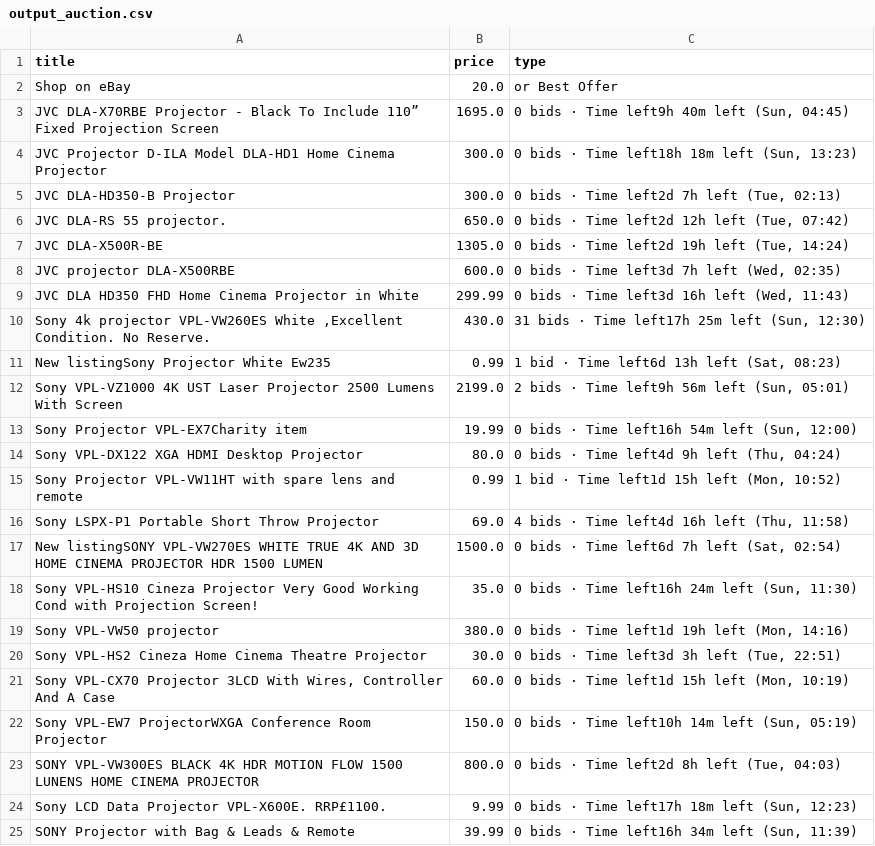
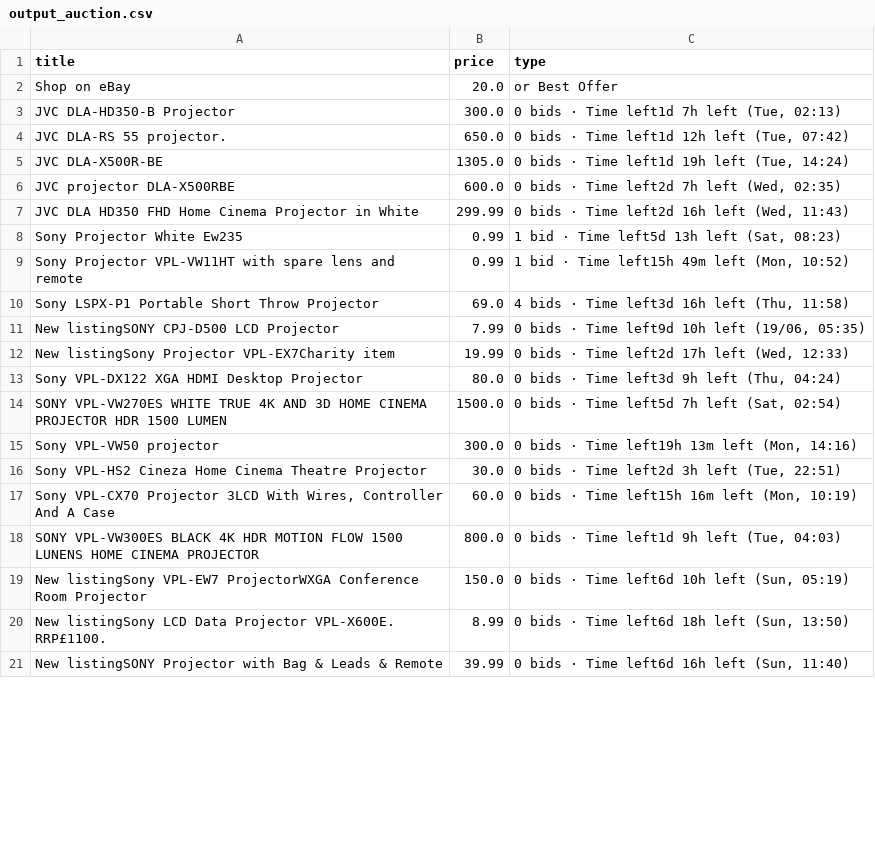
Before and after one commit to LFCottrell/Ebay_JVC, a CSV file: output_auction.csv, drawn as a sheet; only a part is shown; the diff covers the shown part only.

```diff
--- a/output_auction.csv
+++ b/output_auction.csv
@@ -2,24 +2,20 @@ title,price,type
 Shop on eBay,20.0,or Best Offer
-JVC DLA-X70RBE Projector - Black To Include 110” Fixed Projection Screen,1695.0,"0 bids · Time left9h 40m left (Sun, 04:45)"
-JVC Projector D-ILA  Model DLA-HD1 Home Cinema Projector,300.0,"0 bids · Time left18h 18m left (Sun, 13:23)"
-JVC DLA-HD350-B Projector,300.0,"0 bids · Time left2d 7h left (Tue, 02:13)"
-JVC DLA-RS 55 projector.,650.0,"0 bids · Time left2d 12h left (Tue, 07:42)"
-JVC DLA-X500R-BE,1305.0,"0 bids · Time left2d 19h left (Tue, 14:24)"
-JVC projector DLA-X500RBE,600.0,"0 bids · Time left3d 7h left (Wed, 02:35)"
-JVC DLA HD350 FHD Home Cinema Projector in White,299.99,"0 bids · Time left3d 16h left (Wed, 11:43)"
-"Sony 4k projector VPL-VW260ES White ,Excellent Condition. No Reserve.",430.0,"31 bids · Time left17h 25m left (Sun, 12:30)"
-New listingSony Projector White Ew235,0.99,"1 bid · Time left6d 13h left (Sat, 08:23)"
-Sony VPL-VZ1000 4K UST Laser Projector 2500 Lumens With Screen,2199.0,"2 bids · Time left9h 56m left (Sun, 05:01)"
-Sony Projector VPL-EX7Charity item,19.99,"0 bids · Time left16h 54m left (Sun, 12:00)"
-Sony VPL-DX122 XGA HDMI  Desktop Projector,80.0,"0 bids · Time left4d 9h left (Thu, 04:24)"
-Sony Projector VPL-VW11HT with spare lens and remote,0.99,"1 bid · Time left1d 15h left (Mon, 10:52)"
-Sony LSPX-P1 Portable Short Throw Projector,69.0,"4 bids · Time left4d 16h left (Thu, 11:58)"
-New listingSONY VPL-VW270ES WHITE TRUE 4K AND 3D HOME CINEMA PROJECTOR HDR 1500 LUMEN,1500.0,"0 bids · Time left6d 7h left (Sat, 02:54)"
-Sony VPL-HS10 Cineza Projector Very Good Working Cond with Projection Screen!,35.0,"0 bids · Time left16h 24m left (Sun, 11:30)"
-Sony VPL-VW50  projector,380.0,"0 bids · Time left1d 19h left (Mon, 14:16)"
-Sony VPL-HS2 Cineza Home Cinema Theatre Projector,30.0,"0 bids · Time left3d 3h left (Tue, 22:51)"
-"Sony VPL-CX70 Projector 3LCD With Wires, Controller And A Case",60.0,"0 bids · Time left1d 15h left (Mon, 10:19)"
-Sony VPL-EW7 ProjectorWXGA Conference Room Projector,150.0,"0 bids · Time left10h 14m left (Sun, 05:19)"
-SONY VPL-VW300ES BLACK 4K HDR MOTION FLOW 1500 LUNENS HOME CINEMA PROJECTOR ,800.0,"0 bids · Time left2d 8h left (Tue, 04:03)"
-Sony LCD Data Projector VPL-X600E. RRP£1100. ,9.99,"0 bids · Time left17h 18m left (Sun, 12:23)"
-SONY Projector with Bag & Leads & Remote,39.99,"0 bids · Time left16h 34m left (Sun, 11:39)"
+JVC DLA-HD350-B Projector,300.0,"0 bids · Time left1d 7h left (Tue, 02:13)"
+JVC DLA-RS 55 projector.,650.0,"0 bids · Time left1d 12h left (Tue, 07:42)"
+JVC DLA-X500R-BE,1305.0,"0 bids · Time left1d 19h left (Tue, 14:24)"
+JVC projector DLA-X500RBE,600.0,"0 bids · Time left2d 7h left (Wed, 02:35)"
+JVC DLA HD350 FHD Home Cinema Projector in White,299.99,"0 bids · Time left2d 16h left (Wed, 11:43)"
+Sony Projector White Ew235,0.99,"1 bid · Time left5d 13h left (Sat, 08:23)"
+Sony Projector VPL-VW11HT with spare lens and remote,0.99,"1 bid · Time left15h 49m left (Mon, 10:52)"
+Sony LSPX-P1 Portable Short Throw Projector,69.0,"4 bids · Time left3d 16h left (Thu, 11:58)"
+New listingSONY CPJ-D500 LCD Projector,7.99,"0 bids · Time left9d 10h left (19/06, 05:35)"
+New listingSony Projector VPL-EX7Charity item,19.99,"0 bids · Time left2d 17h left (Wed, 12:33)"
+Sony VPL-DX122 XGA HDMI  Desktop Projector,80.0,"0 bids · Time left3d 9h left (Thu, 04:24)"
+SONY VPL-VW270ES WHITE TRUE 4K AND 3D HOME CINEMA PROJECTOR HDR 1500 LUMEN,1500.0,"0 bids · Time left5d 7h left (Sat, 02:54)"
+Sony VPL-VW50  projector,300.0,"0 bids · Time left19h 13m left (Mon, 14:16)"
+Sony VPL-HS2 Cineza Home Cinema Theatre Projector,30.0,"0 bids · Time left2d 3h left (Tue, 22:51)"
+"Sony VPL-CX70 Projector 3LCD With Wires, Controller And A Case",60.0,"0 bids · Time left15h 16m left (Mon, 10:19)"
+SONY VPL-VW300ES BLACK 4K HDR MOTION FLOW 1500 LUNENS HOME CINEMA PROJECTOR ,800.0,"0 bids · Time left1d 9h left (Tue, 04:03)"
+New listingSony VPL-EW7 ProjectorWXGA Conference Room Projector,150.0,"0 bids · Time left6d 10h left (Sun, 05:19)"
+New listingSony LCD Data Projector VPL-X600E. RRP£1100. ,8.99,"0 bids · Time left6d 18h left (Sun, 13:50)"
+New listingSONY Projector with Bag & Leads & Remote,39.99,"0 bids · Time left6d 16h left (Sun, 11:40)"
```
Also changed, not shown: 2 added rows, 2 removed rows and 11 edited cells elsewhere in this file, new_df.csv, output_offer.csv.
